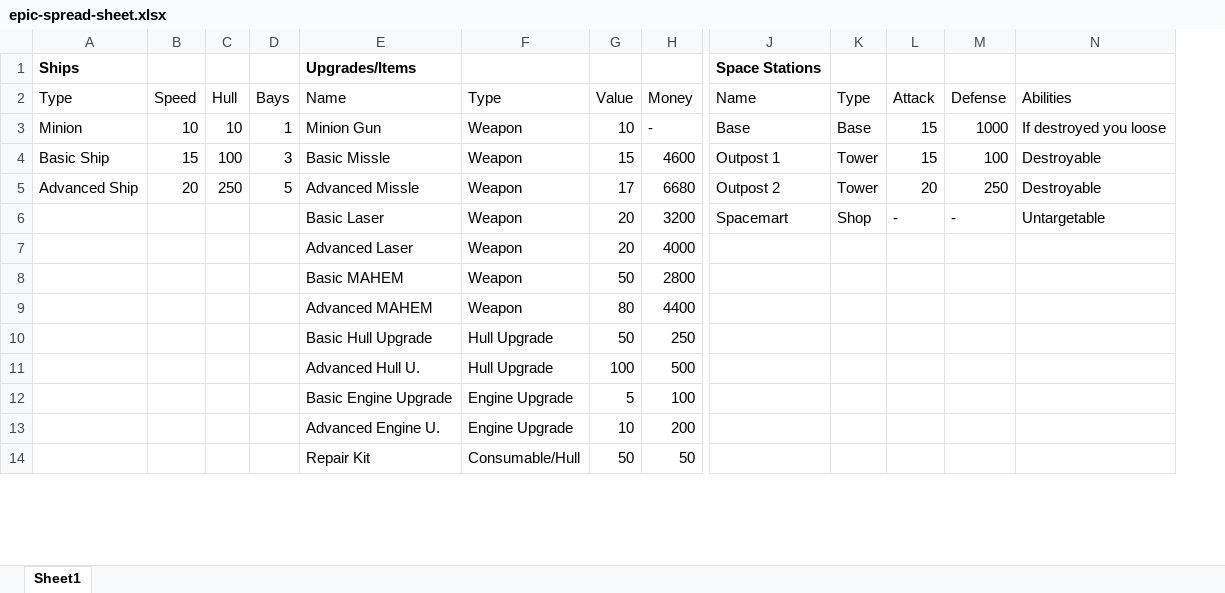
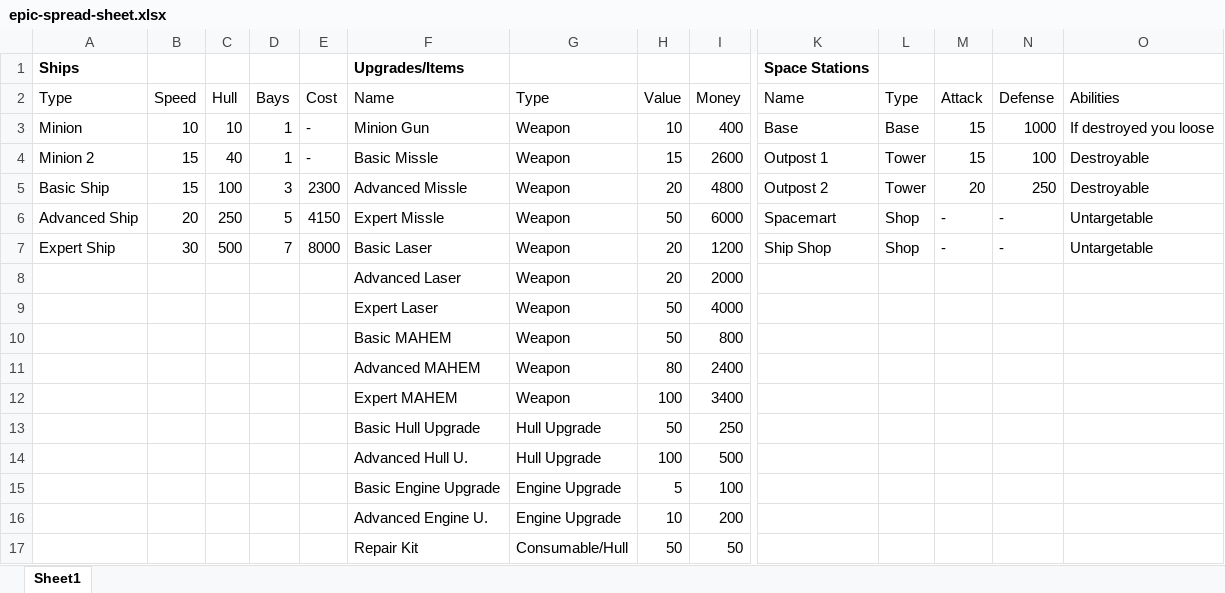
Before and after one commit to guroy/Microsoft-Hackathon, an Excel workbook: epic-spread-sheet.xlsx, sheet Sheet1, drawn as a sheet; only a part is shown, gaps mark what is left out; values as stored, in another font and other column widths than the file's, no borders; addresses are those after the commit; rows hold the shown columns only; the diff covers the shown part only; the diff names each change by its address in the sheet, - before the commit and + after, or states it on an @@ line.

Commit message:
sheeeet update

```diff
--- a/epic-spread-sheet.xlsx (sheet Sheet1)
+++ b/epic-spread-sheet.xlsx (sheet Sheet1)
+column E, rows 2-4: Cost | - | -; rows 6-7: 4150 | 8000
-I3: -
+I3: 400
-A4: Basic Ship
+A4: Minion 2
-C4: 100
+C4: 40
-D4: 3
+D4: 1
-I4: 4600
+I4: 2600
+row 5: Basic Ship | 15 | 100 | 3 | 2300 | Advanced Missle | Weapon | 20 | 4800 | Outpost 2 | Tower | 20 | 250 | Destroyable
-F6: Advanced Missle
+F6: Expert Missle
-H6: 17
+H6: 50
-I6: 6680
+I6: 6000
-K6: Outpost 2
+K6: Spacemart
-L6: Tower
+L6: Shop
-M6: 20
+M6: -
-N6: 250
+N6: -
-O6: Destroyable
+O6: Untargetable
-A7: (empty)
+A7: Expert Ship
-B7: (empty)
+B7: 30
-C7: (empty)
+C7: 500
-D7: (empty)
+D7: 7
-I7: 3200
+I7: 1200
-K7: Spacemart
+K7: Ship Shop
-I8: 4000
+I8: 2000
+row 9:  |  |  |  |  | Expert Laser | Weapon | 50 | 4000
-I10: 2800
+I10: 800
-I11: 4400
+I11: 2400
+row 12:  |  |  |  |  | Expert MAHEM | Weapon | 100 | 3400
```
Also changed, not shown: 1 added row, 1 removed row and 10 edited cells elsewhere in this sheet, formulas that keep their value.
